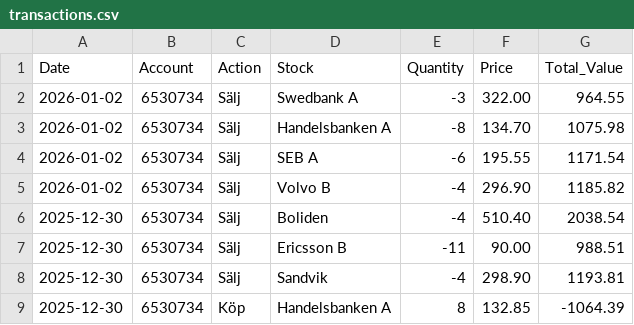
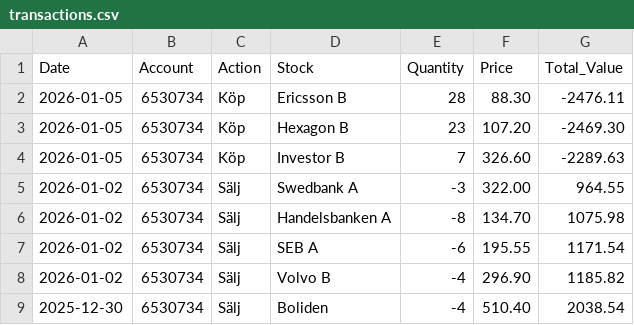
Before and after one commit to fredrikbromee/ace, a CSV file: transactions.csv, drawn as a sheet; only a part is shown; the shorter side is filled out with more unchanged rows.

Commit message:
adds Jan 5th trades

```diff
--- a/transactions.csv
+++ b/transactions.csv
@@ -1,2 +1,5 @@
 Date,Account,Action,Stock,Quantity,Price,Total_Value
+2026-01-05,6530734,Köp,Ericsson B,28,88.30,-2476.11
+2026-01-05,6530734,Köp,Hexagon B,23,107.20,-2469.30
+2026-01-05,6530734,Köp,Investor B,7,326.60,-2289.63
 2026-01-02,6530734,Sälj,Swedbank A,-3,322.00,964.55
```
